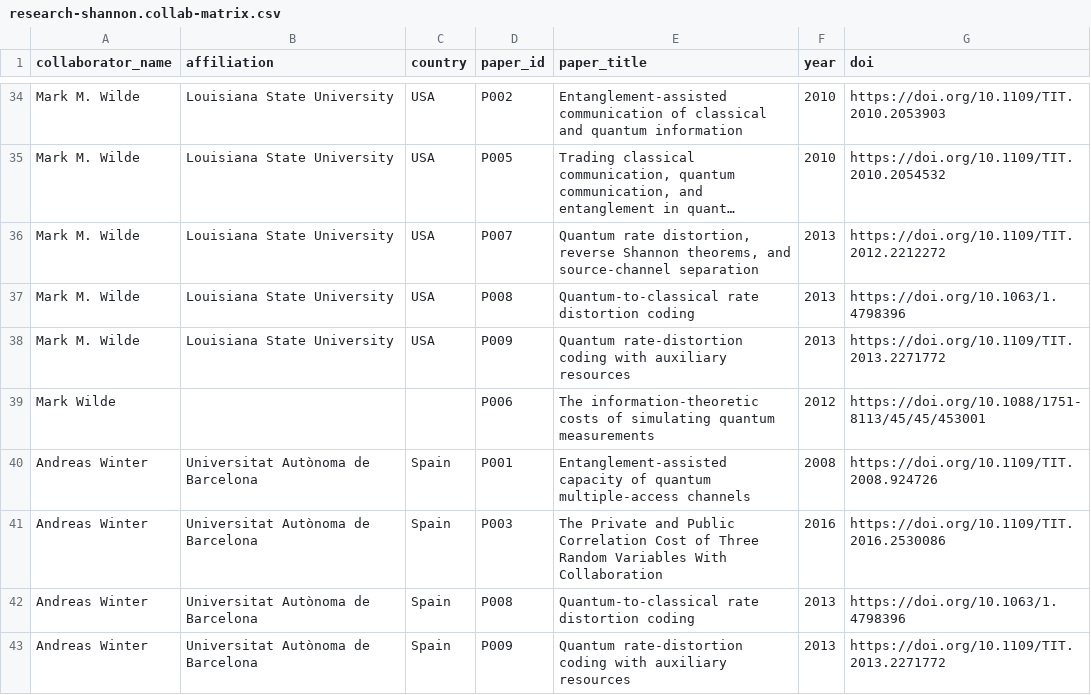
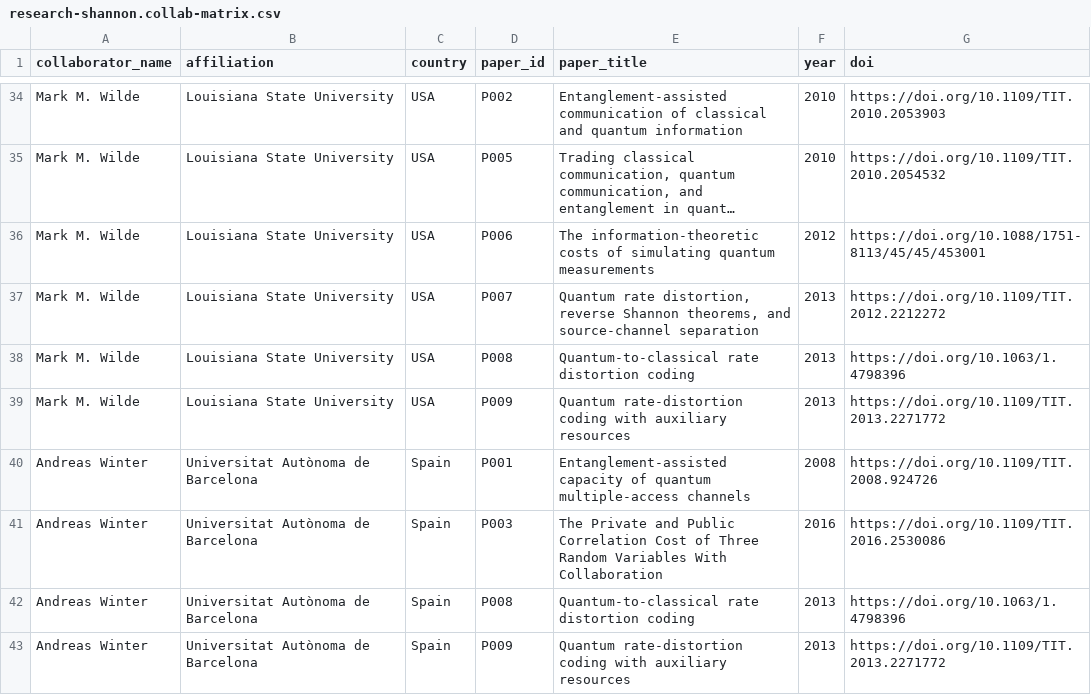
Before and after one commit to minhsiuh/minhsiuh.github.io, a CSV file: data/research-shannon.collab-matrix.csv, drawn as a sheet; only a part is shown, gaps mark what is left out; long unchanged cells end in …; removed rows and columns are numbered as before the commit, all else as after; the diff names each change by its address in the sheet, - before the commit and + after, or states it on an @@ line.

Commit message:
Canonicalize Mark M. Wilde and resolve graph-map consistency mismatch

```diff
--- a/data/research-shannon.collab-matrix.csv
+++ b/data/research-shannon.collab-matrix.csv
+row 36: Mark M. Wilde | Louisiana State University | USA | P006 | The information-theoretic costs of simulating quantum measurements | 2012 | https://doi.org/10.1088/1751-8113/45/45/453001
-row 39: Mark Wilde |  |  | P006 | The information-theoretic costs of simulating quantum measurements | 2012 | https://doi.org/10.1088/1751-8113/45/45/453001
```
Also changed, not shown: 2 other files.
